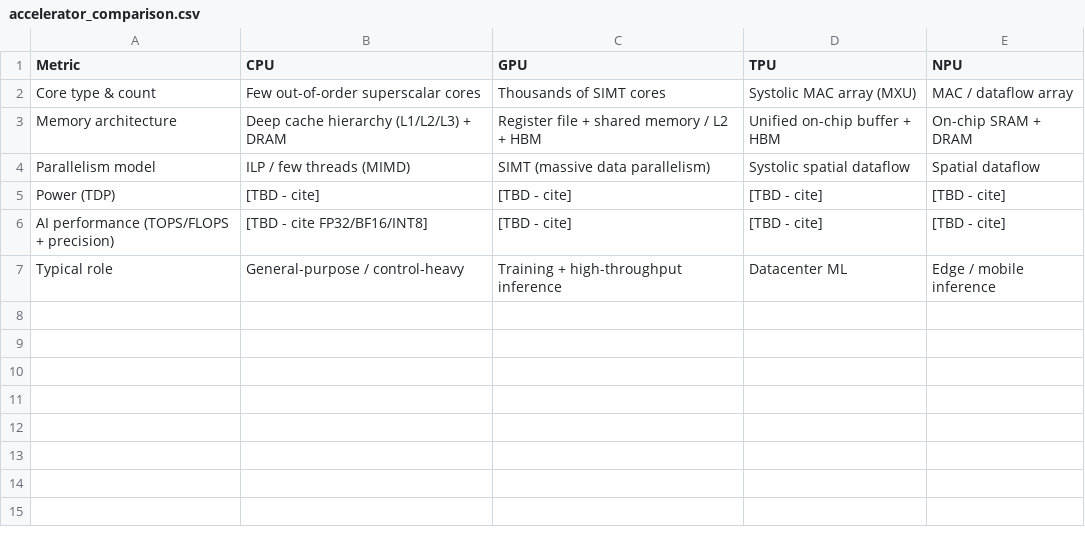
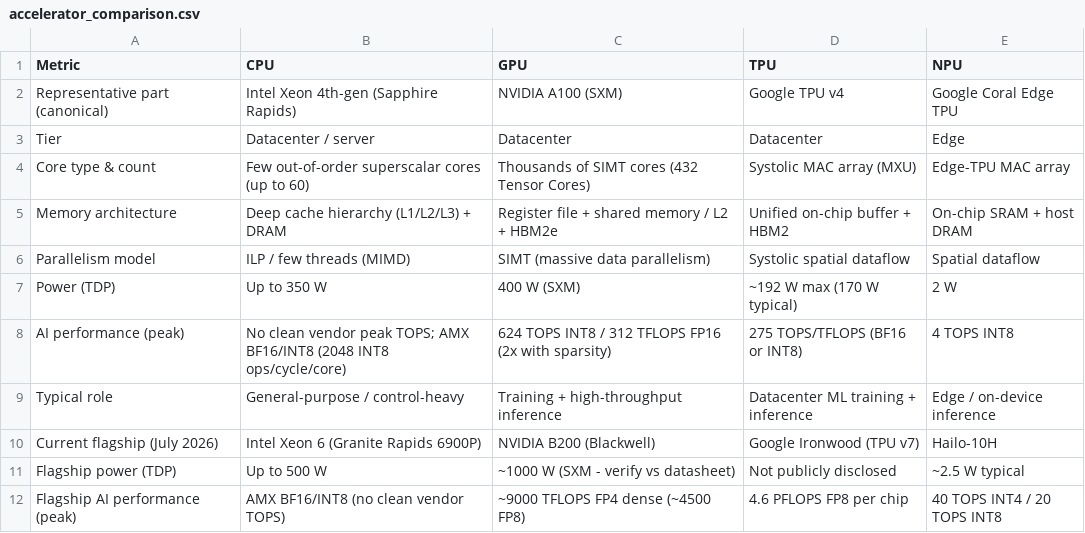
Before and after one commit to organictissuemaker/ai-accelerator-neuromorphic-research, a CSV file: docs/part1_part2/data/accelerator_comparison.csv, drawn as a sheet.

```diff
--- a/docs/part1_part2/data/accelerator_comparison.csv
+++ b/docs/part1_part2/data/accelerator_comparison.csv
@@ -1,7 +1,12 @@
 Metric,CPU,GPU,TPU,NPU
-Core type & count,Few out-of-order superscalar cores,Thousands of SIMT cores,Systolic MAC array (MXU),MAC / dataflow array
-Memory architecture,Deep cache hierarchy (L1/L2/L3) + DRAM,Register file + shared memory / L2 + HBM,Unified on-chip buffer + HBM,On-chip SRAM + DRAM
+Representative part (canonical),Intel Xeon 4th-gen (Sapphire Rapids),NVIDIA A100 (SXM),Google TPU v4,Google Coral Edge TPU
+Tier,Datacenter / server,Datacenter,Datacenter,Edge
+Core type & count,Few out-of-order superscalar cores (up to 60),Thousands of SIMT cores (432 Tensor Cores),Systolic MAC array (MXU),Edge-TPU MAC array
+Memory architecture,Deep cache hierarchy (L1/L2/L3) + DRAM,Register file + shared memory / L2 + HBM2e,Unified on-chip buffer + HBM2,On-chip SRAM + host DRAM
 Parallelism model,ILP / few threads (MIMD),SIMT (massive data parallelism),Systolic spatial dataflow,Spatial dataflow
-Power (TDP),[TBD - cite],[TBD - cite],[TBD - cite],[TBD - cite]
-AI performance (TOPS/FLOPS + precision),[TBD - cite FP32/BF16/INT8],[TBD - cite],[TBD - cite],[TBD - cite]
-Typical role,General-purpose / control-heavy,Training + high-throughput inference,Datacenter ML,Edge / mobile inference
+Power (TDP),Up to 350 W,400 W (SXM),~192 W max (170 W typical),2 W
+AI performance (peak),No clean vendor peak TOPS; AMX BF16/INT8 (2048 INT8 ops/cycle/core),624 TOPS INT8 / 312 TFLOPS FP16 (2x with sparsity),275 TOPS/TFLOPS (BF16 or INT8),4 TOPS INT8
+Typical role,General-purpose / control-heavy,Training + high-throughput inference,Datacenter ML training + inference,Edge / on-device inference
+Current flagship (July 2026),Intel Xeon 6 (Granite Rapids 6900P),NVIDIA B200 (Blackwell),Google Ironwood (TPU v7),Hailo-10H
+Flagship power (TDP),Up to 500 W,~1000 W (SXM - verify vs datasheet),Not publicly disclosed,~2.5 W typical
+Flagship AI performance (peak),AMX BF16/INT8 (no clean vendor TOPS),~9000 TFLOPS FP4 dense (~4500 FP8),4.6 PFLOPS FP8 per chip,40 TOPS INT4 / 20 TOPS INT8
```
Also changed, not shown: 14 other files.
